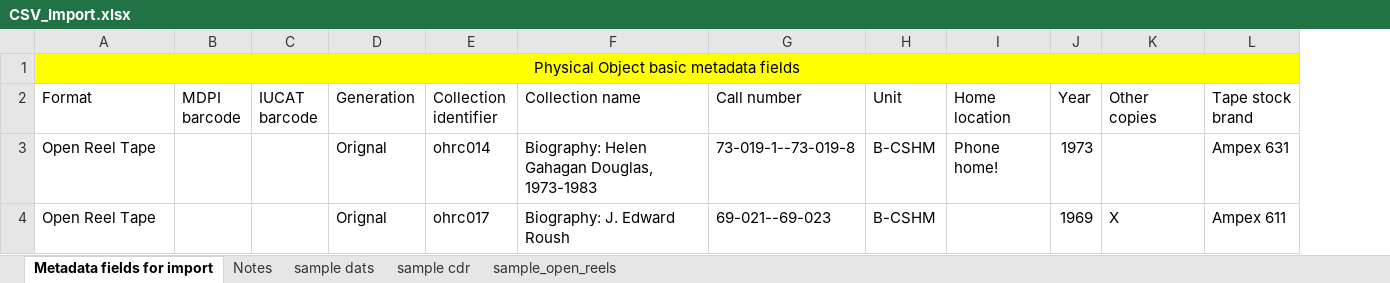
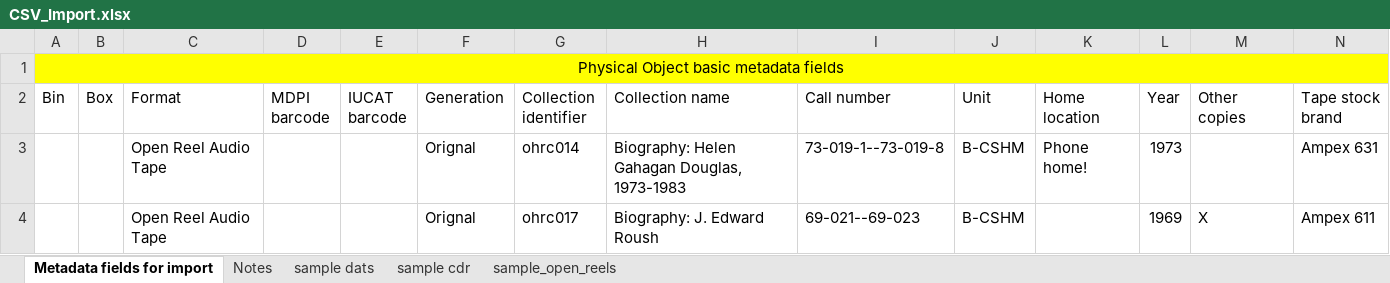
Before and after one commit to IUBLibTech/physical_object_database, an Excel workbook: public/CSV_Import.xlsx, sheet Metadata fields for import, drawn as a sheet; only a part is shown; values as stored, in another font and other column widths than the file's, no borders; removed rows and columns are numbered as before the commit, all else as after; the diff names each change by its address in the sheet, - before the commit and + after, or states it on an @@ line.

Commit message:
Updated CSV_Import.xlsx, again

```diff
--- a/public/CSV_Import.xlsx (sheet Metadata fields for import)
+++ b/public/CSV_Import.xlsx (sheet Metadata fields for import)
+column A (Bin), row 1: Physical Object basic metadata fields
+column B (Box), empty
-C1 (Format): Physical Object basic metadata fields
+C1 (Format): (empty)
-A1:Q1 merged
-C3:C4 (Format): Open Reel Tape
+C3:C4 (Format): Open Reel Audio Tape
```
Also changed, not shown: sheet sample dats, sheet sample cdr, sheet Notes, sheet sample_open_reels.
